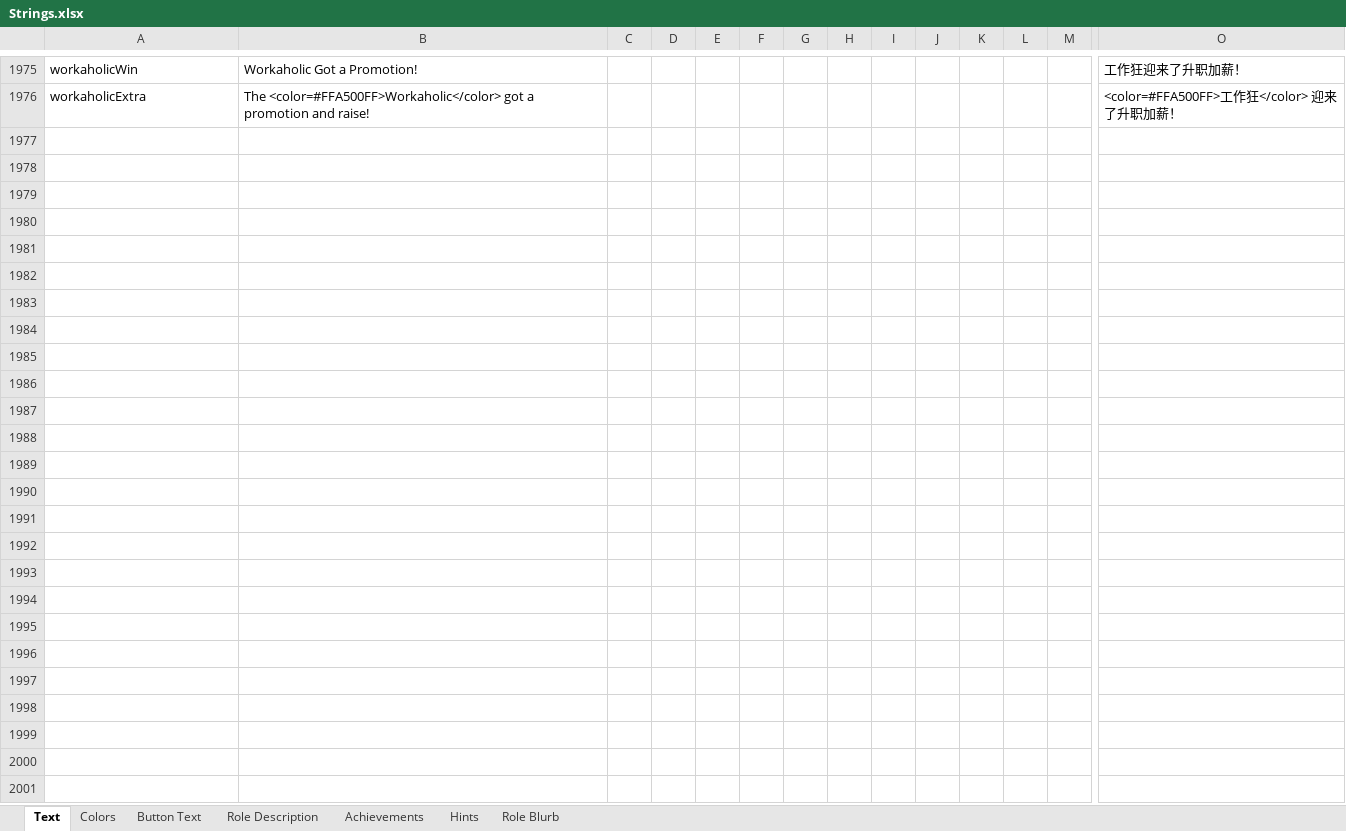
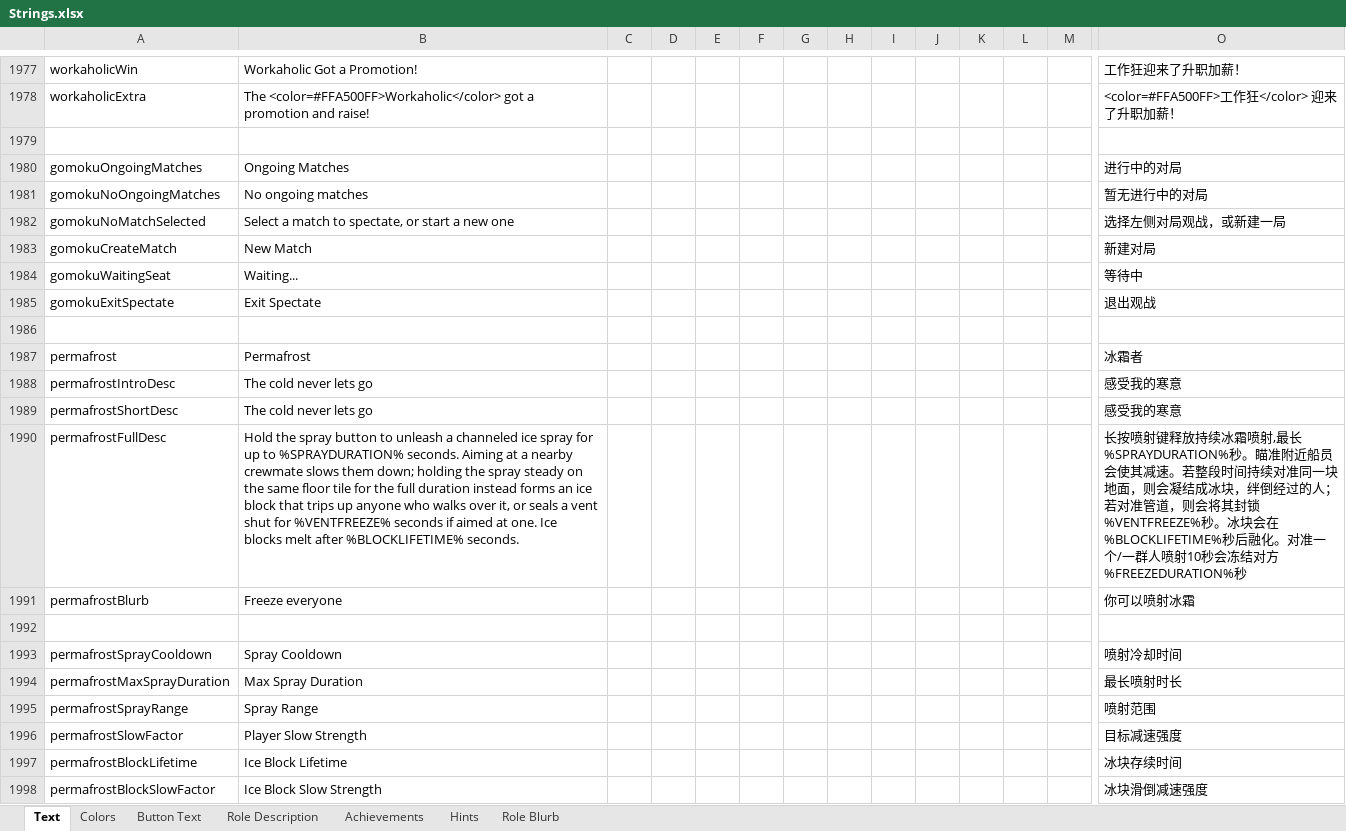
Before and after one commit to HmozuhtoheG/TheOtherRolesVault, an Excel workbook: Strings.xlsx, sheet Text, drawn as a sheet; only a part is shown, gaps mark what is left out; values as stored, in another font and other column widths than the file's, no borders; rows hold the shown columns only; ↵ is a line break in a cell; the diff covers the shown part only; the diff names each change by its address in the sheet, - before the commit and + after, or states it on an @@ line.

```diff
--- a/Strings.xlsx (sheet Text)
+++ b/Strings.xlsx (sheet Text)
+row 1979: (empty)
+row 1980: gomokuOngoingMatches | Ongoing Matches |  |  |  |  |  |  |  |  |  |  |  | 进行中的对局
+row 1981: gomokuNoOngoingMatches | No ongoing matches |  |  |  |  |  |  |  |  |  |  |  | 暂无进行中的对局
+row 1982: gomokuNoMatchSelected | Select a match to spectate, or start a new one |  |  |  |  |  |  |  |  |  |  |  | 选择左侧对局观战，或新建一局
+row 1983: gomokuCreateMatch | New Match |  |  |  |  |  |  |  |  |  |  |  | 新建对局
+row 1984: gomokuWaitingSeat | Waiting... |  |  |  |  |  |  |  |  |  |  |  | 等待中
+row 1985: gomokuExitSpectate | Exit Spectate |  |  |  |  |  |  |  |  |  |  |  | 退出观战
+row 1986: (empty)
+row 1987: permafrost | Permafrost |  |  |  |  |  |  |  |  |  |  |  | 冰霜者
+row 1988: permafrostIntroDesc | The cold never lets go |  |  |  |  |  |  |  |  |  |  |  | 感受我的寒意
+row 1989: permafrostShortDesc | The cold never lets go |  |  |  |  |  |  |  |  |  |  |  | 感受我的寒意
+row 1990: permafrostFullDesc | Hold the spray button to unleash a channeled ice spray for up to %SPRAYDURATION% seconds. Aiming at a nearby ↵ crewmate slows them down; holding the spray steady on the same floor tile for the full duration instead forms an ice ↵ block that trips up anyone who walks over it, or seals a vent shut for %VENTFREEZE% seconds if aimed at one. Ice ↵ blocks melt after %BLOCKLIFETIME% seconds. |  |  |  |  |  |  |  |  |  |  |  | 长按喷射键释放持续冰霜喷射,最长%SPRAYDURATION%秒。瞄准附近船员会使其减速。若整段时间持续对准同一块地面，则会凝结成冰块，绊倒经过的人；若对准管道，则会将其封锁%VENTFREEZE%秒。冰块会在%BLOCKLIFETIME%秒后融化。对准一个/一群人喷射10秒会冻结对方%FREEZEDURATION%秒
+row 1991: permafrostBlurb | Freeze everyone |  |  |  |  |  |  |  |  |  |  |  | 你可以喷射冰霜
+row 1992: (empty)
+row 1993: permafrostSprayCooldown | Spray Cooldown |  |  |  |  |  |  |  |  |  |  |  | 喷射冷却时间
+row 1994: permafrostMaxSprayDuration | Max Spray Duration |  |  |  |  |  |  |  |  |  |  |  | 最长喷射时长
+row 1995: permafrostSprayRange | Spray Range |  |  |  |  |  |  |  |  |  |  |  | 喷射范围
+row 1996: permafrostSlowFactor | Player Slow Strength |  |  |  |  |  |  |  |  |  |  |  | 目标减速强度
+row 1997: permafrostBlockLifetime | Ice Block Lifetime |  |  |  |  |  |  |  |  |  |  |  | 冰块存续时间
+row 1998: permafrostBlockSlowFactor | Ice Block Slow Strength |  |  |  |  |  |  |  |  |  |  |  | 冰块滑倒减速强度
```
Also changed, not shown: 15 added rows, 1 removed row and 30 edited cells elsewhere in this sheet, 44 other files.
